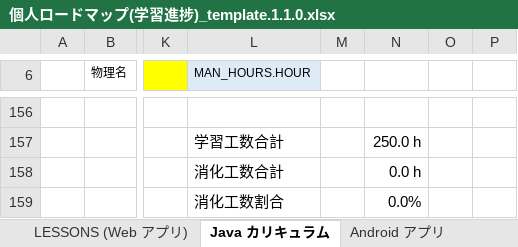
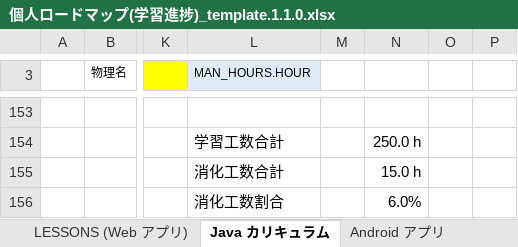
Before and after one commit to Kaji-H/javaboot, an Excel workbook: 個人ロードマップ(学習進捗)_template.1.1.0.xlsx, sheet Java カリキュラム, drawn as a sheet; only a part is shown, gaps mark what is left out; values as stored, in another font and other column widths than the file's, no borders; addresses are those after the commit; the diff covers the shown part only; the diff names each change by its address in the sheet, - before the commit and + after, or states it on an @@ line.

```diff
--- a/個人ロードマップ(学習進捗)_template.1.1.0.xlsx (sheet Java カリキュラム)
+++ b/個人ロードマップ(学習進捗)_template.1.1.0.xlsx (sheet Java カリキュラム)
-N155: 0.0 h
+N155: 15.0 h
-N156: 0.0%
+N156: 6.0%
```
Also changed, not shown: 3 removed rows and 45 edited cells elsewhere in this sheet, sheet カリキュラム進捗度（プログラマ）, sheet カリキュラム進捗度（インフラ）, formulas that keep their value, charts or pictures.
